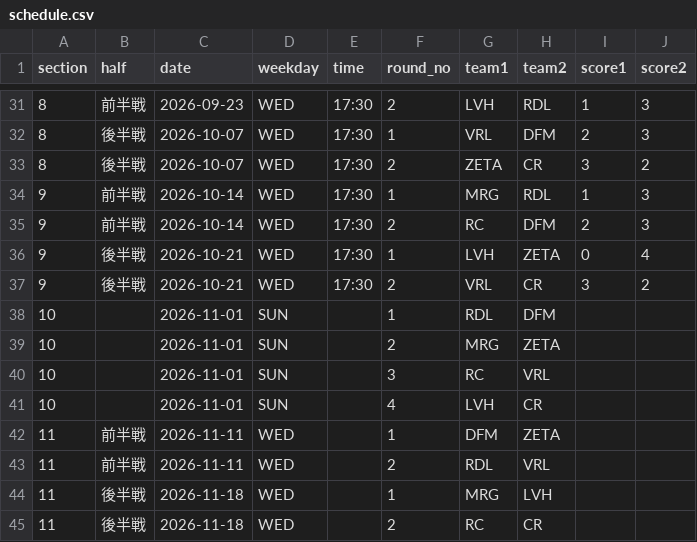
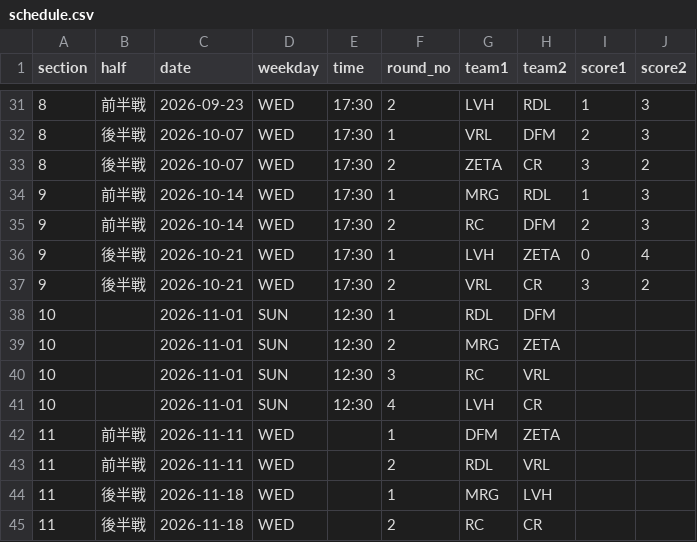
Before and after one commit to hirobosu-staff/svps-data, a CSV file: data/schedule.csv, drawn as a sheet; only a part is shown, gaps mark what is left out.

```diff
--- a/data/schedule.csv
+++ b/data/schedule.csv
@@ -37,6 +37,6 @@ section,half,date,weekday,time,round_no,team1,team2,score1,score2
 9,後半戦,2026-10-21,WED,17:30,2,VRL,CR,3,2
-10,,2026-11-01,SUN,,1,RDL,DFM,,
-10,,2026-11-01,SUN,,2,MRG,ZETA,,
-10,,2026-11-01,SUN,,3,RC,VRL,,
-10,,2026-11-01,SUN,,4,LVH,CR,,
+10,,2026-11-01,SUN,12:30,1,RDL,DFM,,
+10,,2026-11-01,SUN,12:30,2,MRG,ZETA,,
+10,,2026-11-01,SUN,12:30,3,RC,VRL,,
+10,,2026-11-01,SUN,12:30,4,LVH,CR,,
 11,前半戦,2026-11-11,WED,,1,DFM,ZETA,,
```
Also changed, not shown: data/match_results.csv, 9 other files.
